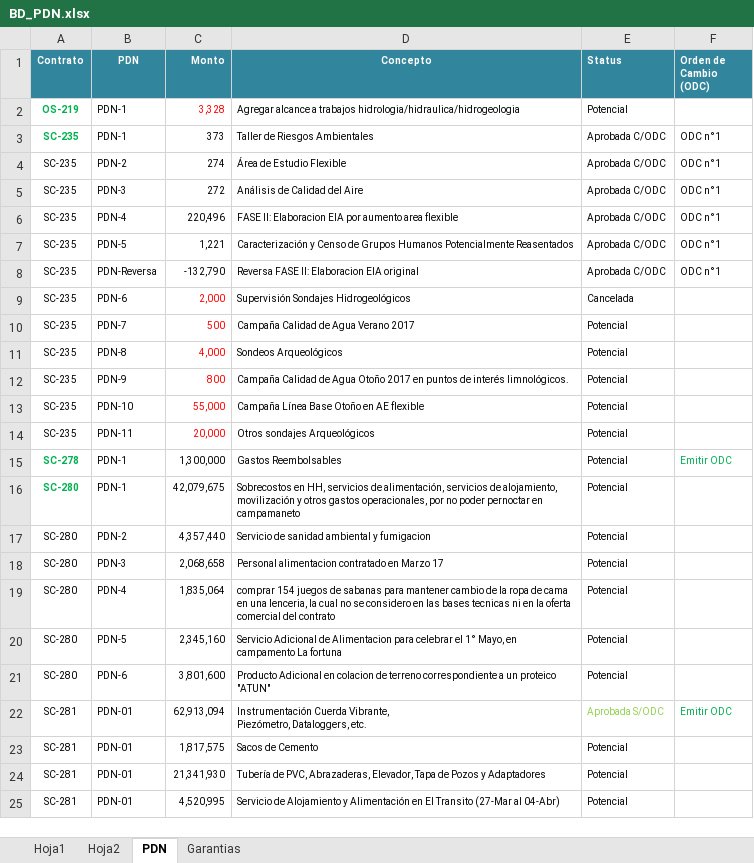
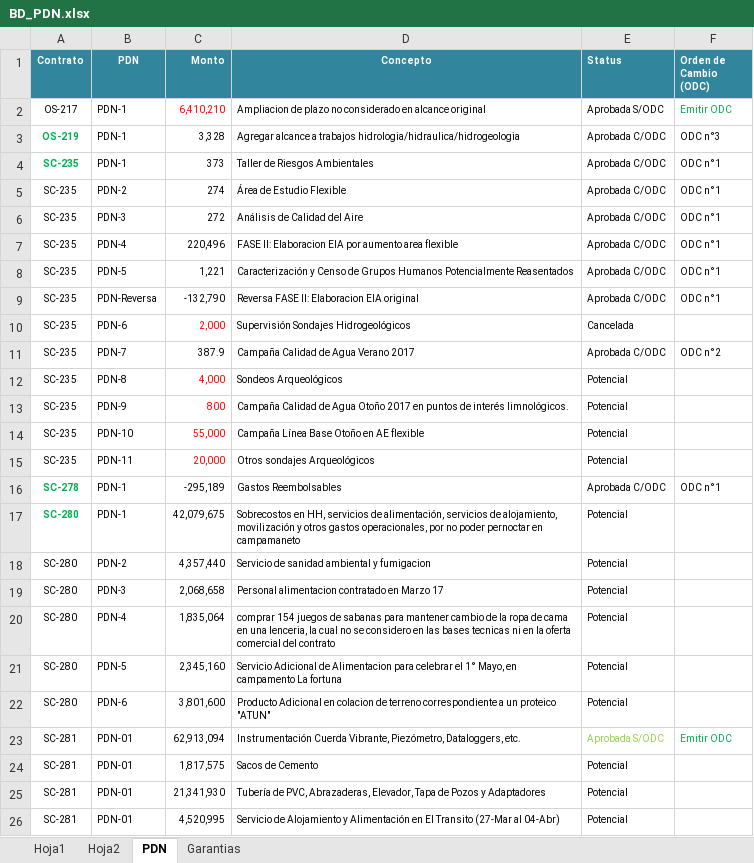
Before and after one commit to Ykharo/tutorial_P3_4, an Excel workbook: PowerBI/BD Dash/BD_PDN.xlsx, sheet PDN, drawn as a sheet; only a part is shown; values as stored, in another font and other column widths than the file's, no borders; addresses are those after the commit; the diff covers the shown part only; the diff names each change by its address in the sheet, - before the commit and + after, or states it on an @@ line.

```diff
--- a/PowerBI/BD Dash/BD_PDN.xlsx (sheet PDN)
+++ b/PowerBI/BD Dash/BD_PDN.xlsx (sheet PDN)
@@ row 128 moved to row 2: OS-217 @@
-C3 text colour: #FF0000
+C3 text colour: black
-E3 (Status): Potencial
+E3 (Status): Aprobada C/ODC
-F3 (Orden de Cambio (ODC)): (empty)
+F3 (Orden de Cambio (ODC)): ODC n°3
-C11 (Monto): 500
+C11 (Monto): 387.9
-C11 text colour: #FF0000
+C11 text colour: black
-E11 (Status): Potencial
+E11 (Status): Aprobada C/ODC
-F11 (Orden de Cambio (ODC)): (empty)
+F11 (Orden de Cambio (ODC)): ODC n°2
-C16 (Monto): 1,300,000
+C16 (Monto): -295,189
-E16 (Status): Potencial
+E16 (Status): Aprobada C/ODC
-F16 (Orden de Cambio (ODC)): Emitir ODC
+F16 (Orden de Cambio (ODC)): ODC n°1
-F16 text colour: #00B050
+F16 text colour: black
-D23 (Concepto): …Dataloggers, etc.
+D23 (Concepto): …Dataloggers, etc.
```
Also changed, not shown: 135 added rows, 86 removed rows and 2 edited cells elsewhere in this sheet, 2 other files.
